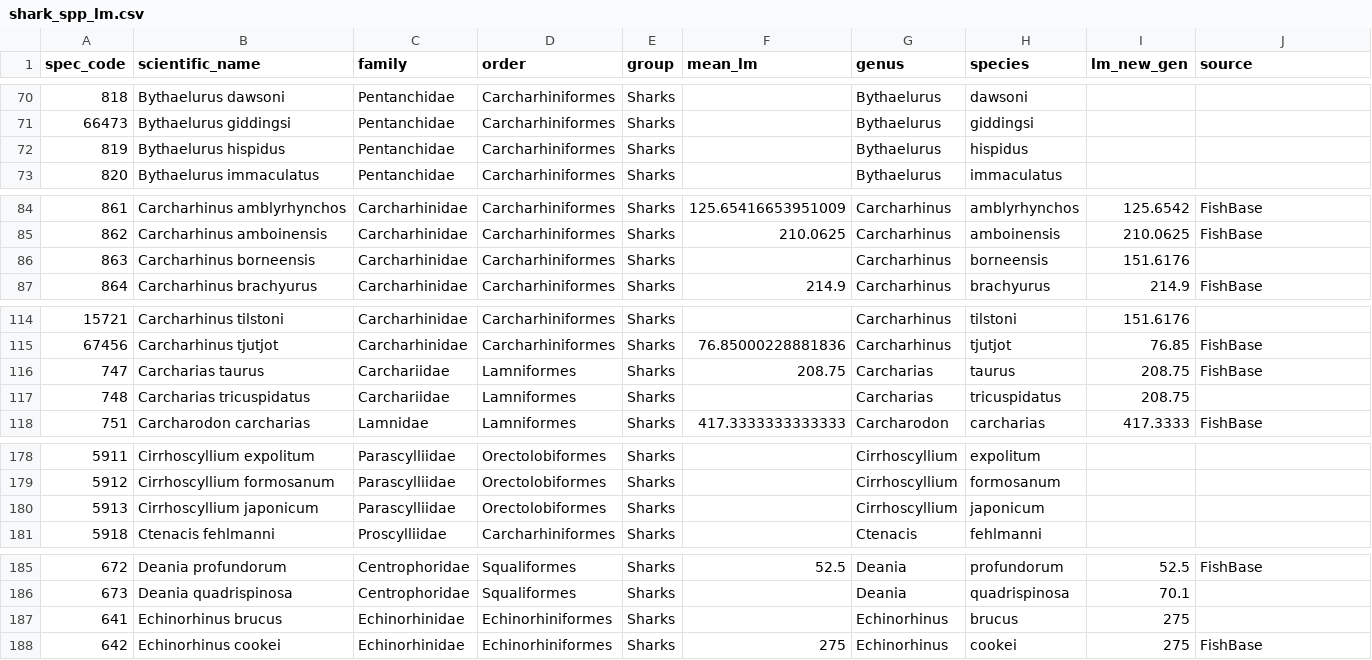
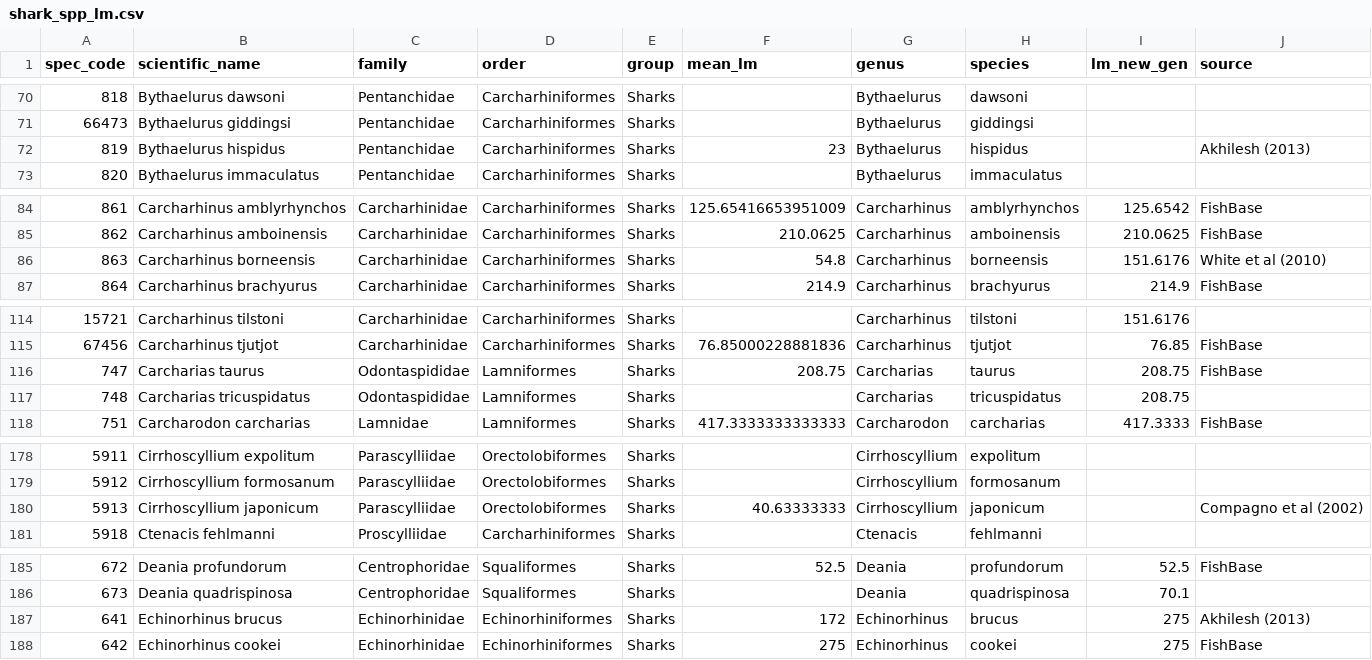
Before and after one commit to lmfeitos/elasmo-prm, a CSV file: data/shark_spp_lm.csv, drawn as a sheet; only a part is shown, gaps mark what is left out; the diff covers the shown part only.

```diff
--- a/data/shark_spp_lm.csv
+++ b/data/shark_spp_lm.csv
@@ -71,3 +71,3 @@ spec_code,scientific_name,family,order,group,mean_lm,genus,species,lm_new_gen,so
 66473,Bythaelurus giddingsi,Pentanchidae,Carcharhiniformes,Sharks,,Bythaelurus,giddingsi,,
-819,Bythaelurus hispidus,Pentanchidae,Carcharhiniformes,Sharks,,Bythaelurus,hispidus,,
+819,Bythaelurus hispidus,Pentanchidae,Carcharhiniformes,Sharks,23,Bythaelurus,hispidus,,Akhilesh (2013)
 820,Bythaelurus immaculatus,Pentanchidae,Carcharhiniformes,Sharks,,Bythaelurus,immaculatus,,
@@ -85,3 +85,3 @@ spec_code,scientific_name,family,order,group,mean_lm,genus,species,lm_new_gen,so
 862,Carcharhinus amboinensis,Carcharhinidae,Carcharhiniformes,Sharks,210.0625,Carcharhinus,amboinensis,210.0625,FishBase
-863,Carcharhinus borneensis,Carcharhinidae,Carcharhiniformes,Sharks,,Carcharhinus,borneensis,151.6176,
+863,Carcharhinus borneensis,Carcharhinidae,Carcharhiniformes,Sharks,54.8,Carcharhinus,borneensis,151.6176,White et al (2010)
 864,Carcharhinus brachyurus,Carcharhinidae,Carcharhiniformes,Sharks,214.9,Carcharhinus,brachyurus,214.9,FishBase
@@ -115,4 +115,4 @@ spec_code,scientific_name,family,order,group,mean_lm,genus,species,lm_new_gen,so
 67456,Carcharhinus tjutjot,Carcharhinidae,Carcharhiniformes,Sharks,76.85000228881836,Carcharhinus,tjutjot,76.85,FishBase
-747,Carcharias taurus,Carchariidae,Lamniformes,Sharks,208.75,Carcharias,taurus,208.75,FishBase
-748,Carcharias tricuspidatus,Carchariidae,Lamniformes,Sharks,,Carcharias,tricuspidatus,208.75,
+747,Carcharias taurus,Odontaspididae,Lamniformes,Sharks,208.75,Carcharias,taurus,208.75,FishBase
+748,Carcharias tricuspidatus,Odontaspididae,Lamniformes,Sharks,,Carcharias,tricuspidatus,208.75,
 751,Carcharodon carcharias,Lamnidae,Lamniformes,Sharks,417.3333333333333,Carcharodon,carcharias,417.3333,FishBase
@@ -179,3 +179,3 @@ spec_code,scientific_name,family,order,group,mean_lm,genus,species,lm_new_gen,so
 5912,Cirrhoscyllium formosanum,Parascylliidae,Orectolobiformes,Sharks,,Cirrhoscyllium,formosanum,,
-5913,Cirrhoscyllium japonicum,Parascylliidae,Orectolobiformes,Sharks,,Cirrhoscyllium,japonicum,,
+5913,Cirrhoscyllium japonicum,Parascylliidae,Orectolobiformes,Sharks,40.63333333,Cirrhoscyllium,japonicum,,Compagno et al (2002)
 5918,Ctenacis fehlmanni,Proscylliidae,Carcharhiniformes,Sharks,,Ctenacis,fehlmanni,,
@@ -186,3 +186,3 @@ spec_code,scientific_name,family,order,group,mean_lm,genus,species,lm_new_gen,so
 673,Deania quadrispinosa,Centrophoridae,Squaliformes,Sharks,,Deania,quadrispinosa,70.1,
-641,Echinorhinus brucus,Echinorhinidae,Echinorhiniformes,Sharks,,Echinorhinus,brucus,275,
+641,Echinorhinus brucus,Echinorhinidae,Echinorhiniformes,Sharks,172,Echinorhinus,brucus,275,Akhilesh (2013)
 642,Echinorhinus cookei,Echinorhinidae,Echinorhiniformes,Sharks,275,Echinorhinus,cookei,275,FishBase
```
Also changed, not shown: 50 edited cells elsewhere in this file, data/predict_data_hyp.csv, data/prm_elasmo_subset.csv, 3 other files.
